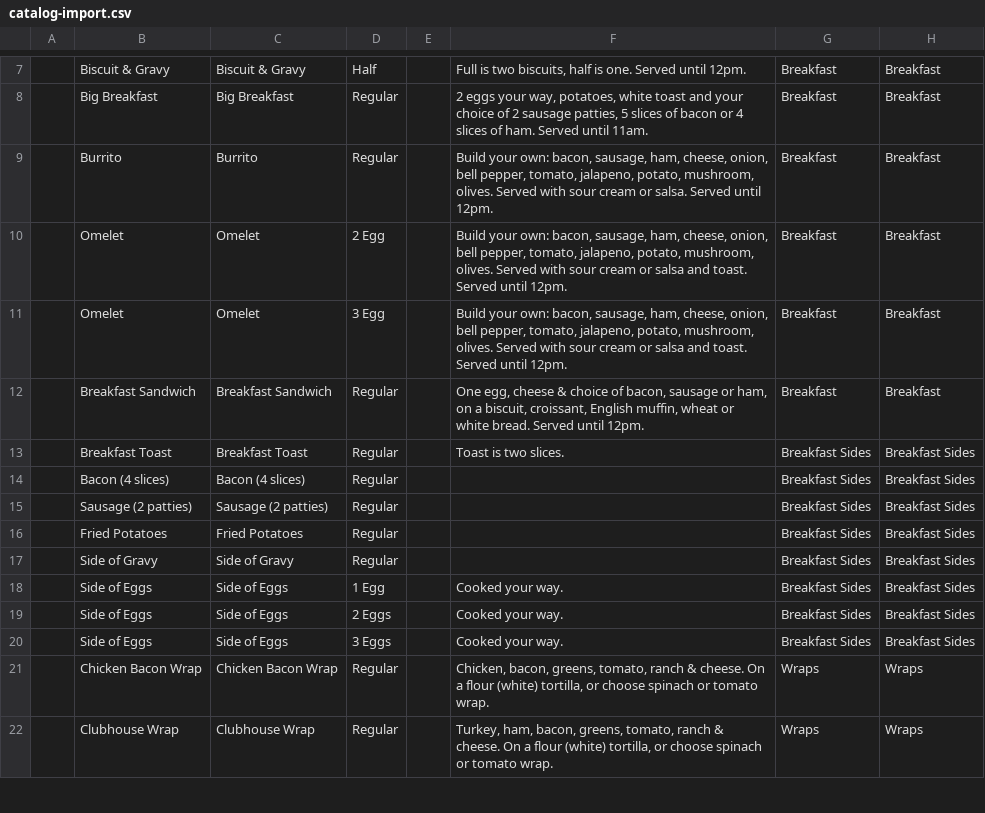
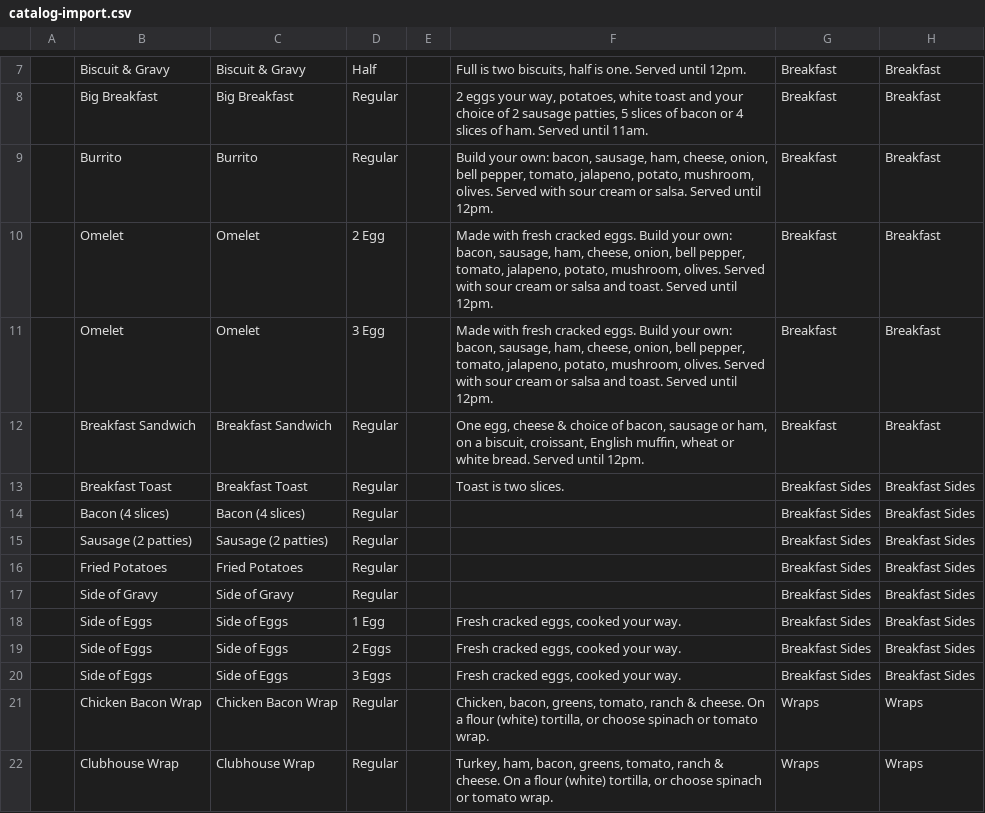
Before and after one commit to MitchDizzle/TheCafeSite, a CSV file: square/catalog-import.csv, drawn as a sheet; only a part is shown, gaps mark what is left out; the diff names each change by its address in the sheet, - before the commit and + after, or states it on an @@ line.

```diff
--- a/square/catalog-import.csv
+++ b/square/catalog-import.csv
-F10:F11: Build your…
+F10:F11: Made with fresh cracked eggs. Build your…
-F18:F20: Cooked your way.
+F18:F20: Fresh cracked eggs, cooked your way.
```
Also changed, not shown: 7 other files.
